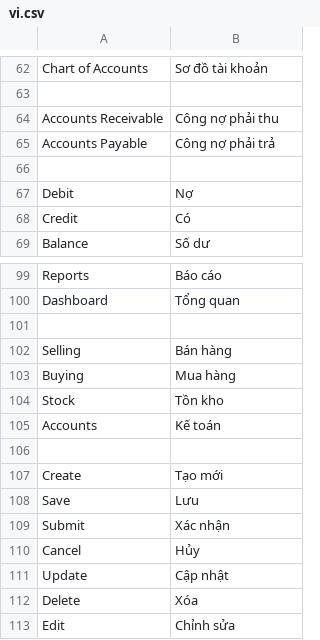
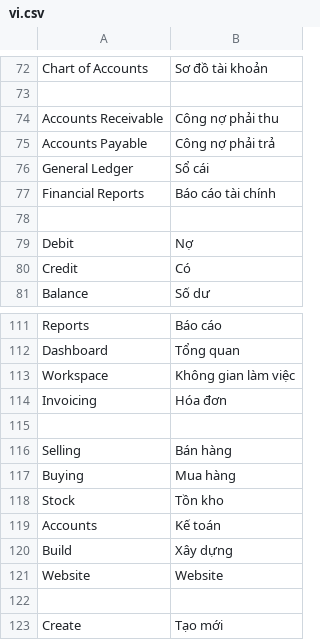
Before and after one commit to trieuluan/manager-business, a CSV file: vn_localization/translations/vi.csv, drawn as a sheet; only a part is shown, gaps mark what is left out; the shorter side is filled out with more unchanged rows; the diff covers the shown part only; the diff names each change by its address in the sheet, - before the commit and + after, or states it on an @@ line.

Commit message:
feat: Implement Vietnamese localization setup
- Refactored Vietnamese language enabling logic to use a dedicated service.
- Added constants for Vietnamese SME accounts, workspaces, and print formats.
- Created orchestration for installation and migration processes.
- Developed seed functions to apply base localization settings, including language, regional settings, workspaces, print formats, and chart of accounts.
- Introduced workspace configurations for Sales, Purchasing, and Inventory management tailored for Vietnamese users.
- Updated Vietnamese translations to include additional terms relevant to the localization.

```diff
--- a/vn_localization/translations/vi.csv
+++ b/vn_localization/translations/vi.csv
+row 76: General Ledger | Sổ cái
+row 77: Financial Reports | Báo cáo tài chính
+row 113: Workspace | Không gian làm việc
+row 114: Invoicing | Hóa đơn
+row 120: Build | Xây dựng
+row 121: Website | Website
```
Also changed, not shown: 19 added rows elsewhere in this file, 29 other files.
